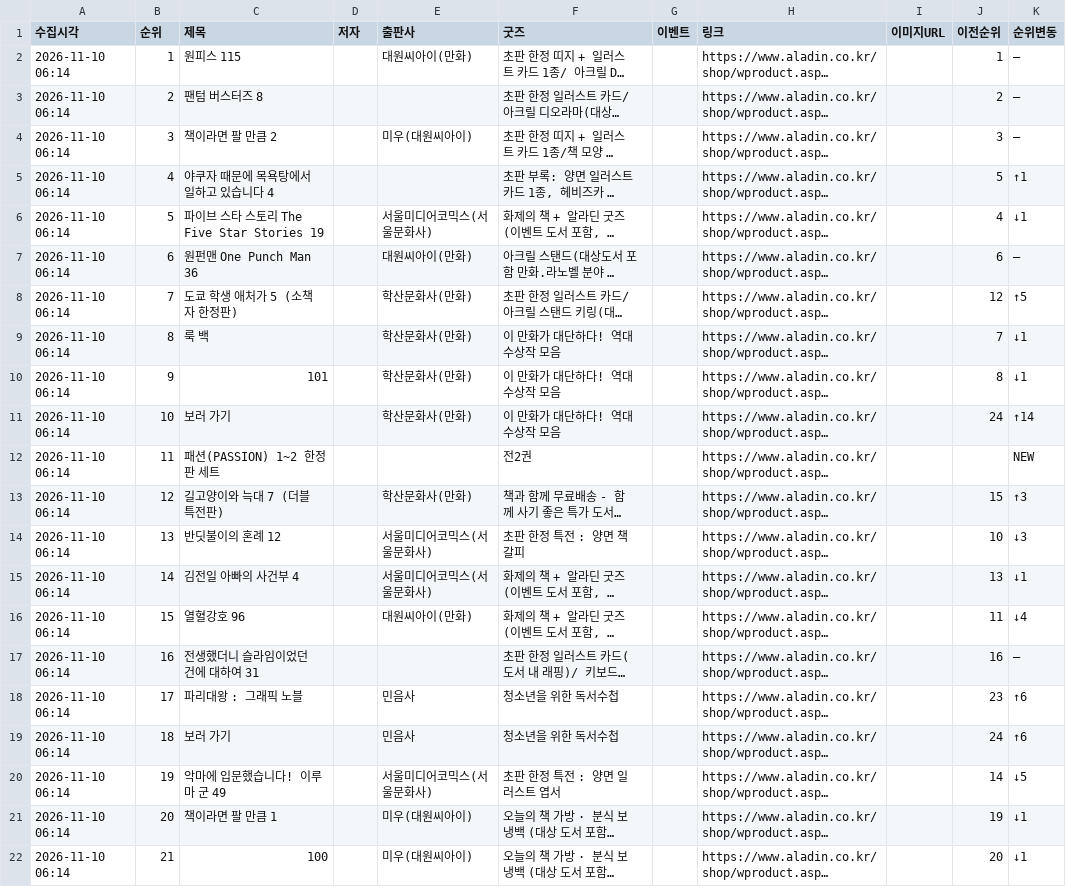
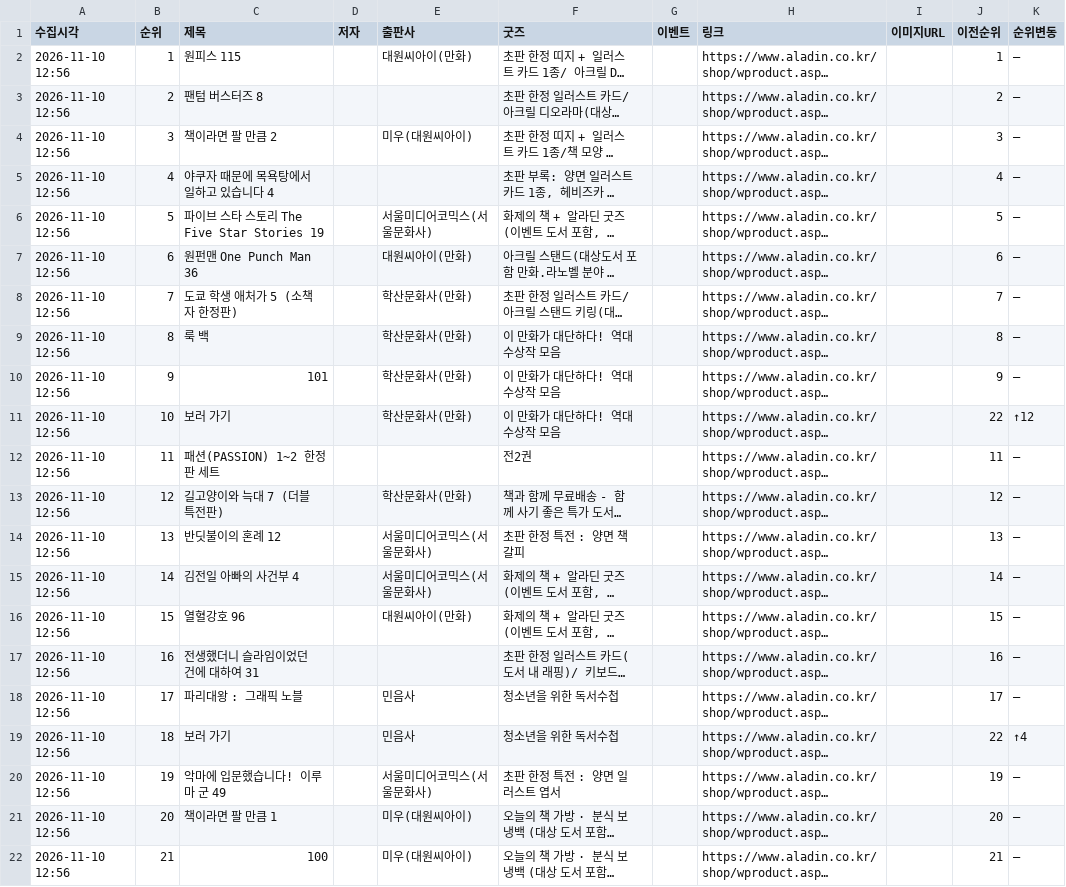
Before and after one commit to down-cyber/manga-bestseller, a CSV file: aladin_manga.csv, drawn as a sheet; only a part is shown; long unchanged cells end in …; the diff covers the shown part only; the diff names each change by its address in the sheet, - before the commit and + after, or states it on an @@ line.

```diff
--- a/aladin_manga.csv
+++ b/aladin_manga.csv
-A2:A22 (수집시각): 2026-11-10 06:14
+A2:A22 (수집시각): 2026-11-10 12:56
-J5 (이전순위): 5
+J5 (이전순위): 4
-K5 (순위변동): ↑1
+K5 (순위변동): –
-J6 (이전순위): 4
+J6 (이전순위): 5
-K6 (순위변동): ↓1
+K6 (순위변동): –
-J8 (이전순위): 12
+J8 (이전순위): 7
-K8 (순위변동): ↑5
+K8 (순위변동): –
-J9 (이전순위): 7
+J9 (이전순위): 8
-K9:K10 (순위변동): ↓1
+K9:K10 (순위변동): –
-J10 (이전순위): 8
+J10 (이전순위): 9
-J11 (이전순위): 24
+J11 (이전순위): 22
-K11 (순위변동): ↑14
+K11 (순위변동): ↑12
-J12 (이전순위): (empty)
+J12 (이전순위): 11
-K12 (순위변동): NEW
+K12 (순위변동): –
-J13 (이전순위): 15
+J13 (이전순위): 12
-K13 (순위변동): ↑3
+K13 (순위변동): –
-J14 (이전순위): 10
+J14 (이전순위): 13
-K14 (순위변동): ↓3
+K14 (순위변동): –
-J15 (이전순위): 13
+J15 (이전순위): 14
-K15 (순위변동): ↓1
+K15 (순위변동): –
-J16 (이전순위): 11
+J16 (이전순위): 15
-K16 (순위변동): ↓4
+K16 (순위변동): –
-J18 (이전순위): 23
+J18 (이전순위): 17
-K18 (순위변동): ↑6
+K18 (순위변동): –
-J19 (이전순위): 24
+J19 (이전순위): 22
-K19 (순위변동): ↑6
+K19 (순위변동): ↑4
-J20 (이전순위): 14
+J20 (이전순위): 19
-K20 (순위변동): ↓5
+K20 (순위변동): –
-J21 (이전순위): 19
+J21 (이전순위): 20
-K21:K22 (순위변동): ↓1
+K21:K22 (순위변동): –
-J22 (이전순위): 20
+J22 (이전순위): 21
```
Also changed, not shown: 27 edited cells elsewhere in this file, kyobo_manga.csv, yes24_manga.csv, 1 other file.
